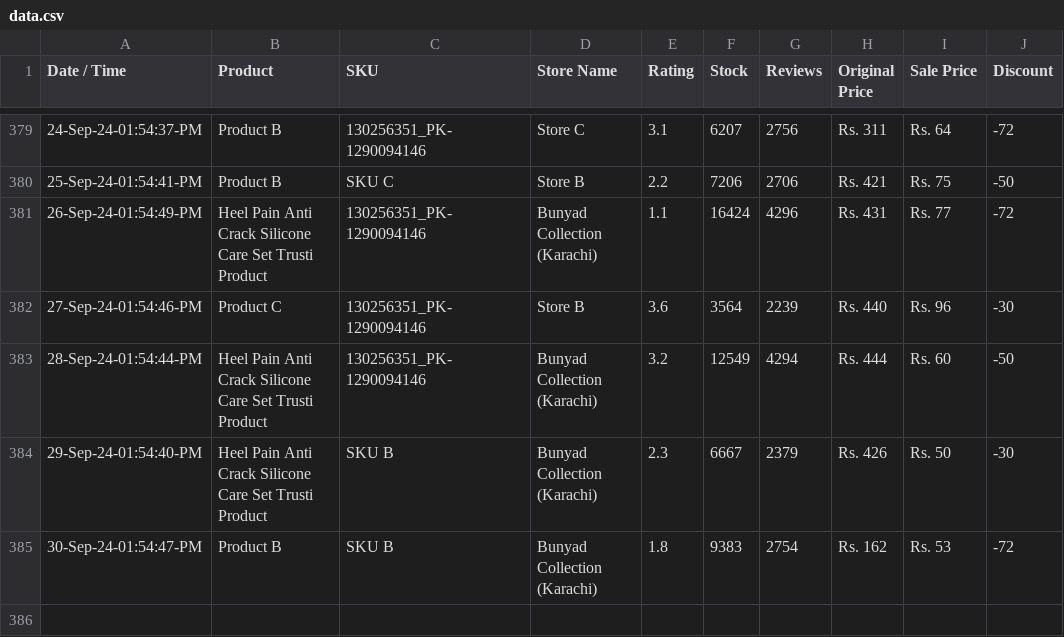
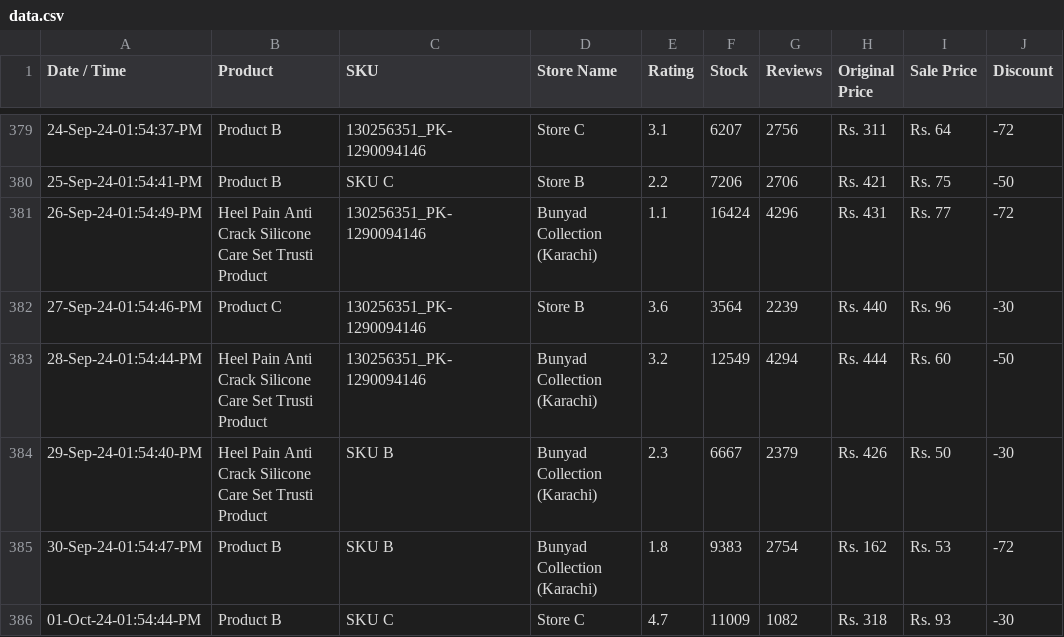
Before and after one commit to shafqatjan/url2image, a CSV file: data.csv, drawn as a sheet; only a part is shown, gaps mark what is left out; the diff names each change by its address in the sheet, - before the commit and + after, or states it on an @@ line.

Commit message:
01-Oct-24-01:54:44:PM

```diff
--- a/data.csv
+++ b/data.csv
+row 386: 01-Oct-24-01:54:44-PM | Product B | SKU C | Store C | 4.7 | 11009 | 1082 | Rs. 318 | Rs. 93 | -30
```
